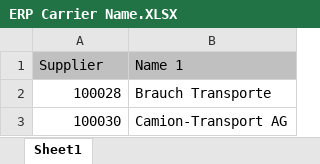
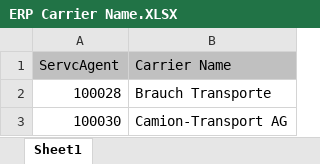
Before and after one commit to JulienBechoux/EMEA-Freight-Costs-Tracker, an Excel workbook: ERP Carrier Name.XLSX, sheet Sheet1, drawn as a sheet; only a part is shown; values as stored, in another font and other column widths than the file's, no borders; removed rows and columns are numbered as before the commit, all else as after; the diff names each change by its address in the sheet, - before the commit and + after, or states it on an @@ line.

Commit message:
Add files via upload

```diff
--- a/ERP Carrier Name.XLSX (sheet Sheet1)
+++ b/ERP Carrier Name.XLSX (sheet Sheet1)
-row 1: Supplier | Name 1
+row 1: ServcAgent | Carrier Name
```
